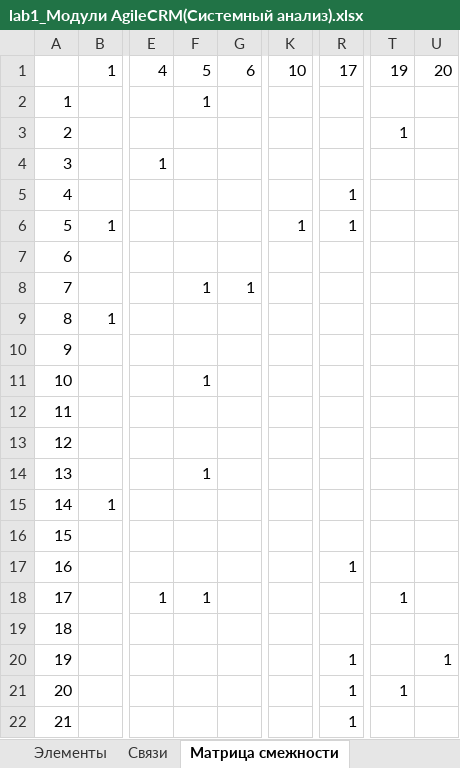
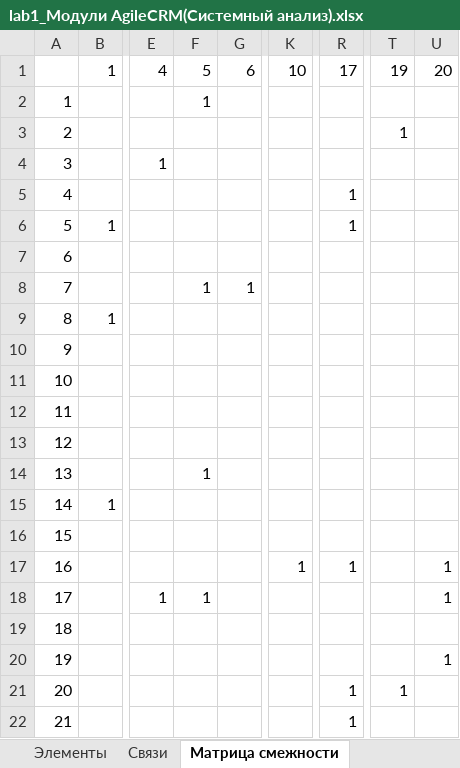
Before and after one commit to FrediKats/ItmoIsHomework, an Excel workbook: Системный анализ/Лаб 1/lab1_Модули AgileCRM(Системный анализ).xlsx, sheet Матрица смежности, drawn as a sheet; only a part is shown, gaps mark what is left out; values as stored, in another font and other column widths than the file's, no borders; the diff names each change by its address in the sheet, - before the commit and + after, or states it on an @@ line.

```diff
--- a/Системный анализ/Лаб 1/lab1_Модули AgileCRM(Системный анализ).xlsx (sheet Матрица смежности)
+++ b/Системный анализ/Лаб 1/lab1_Модули AgileCRM(Системный анализ).xlsx (sheet Матрица смежности)
-K6: 1
+K6: (empty)
-F11: 1
+F11: (empty)
-K17: (empty)
+K17: 1
-U17:U18: (empty)
+U17:U18: 1
-T18: 1
+T18: (empty)
-R20: 1
+R20: (empty)
```
Also changed, not shown: sheet Связи, 18 other files.
